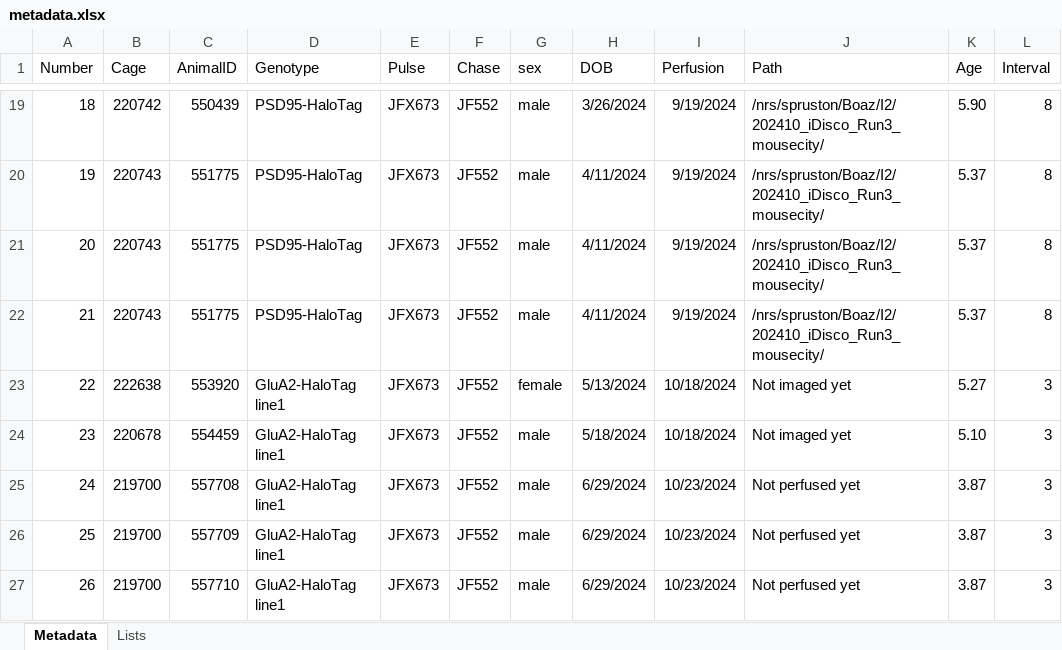
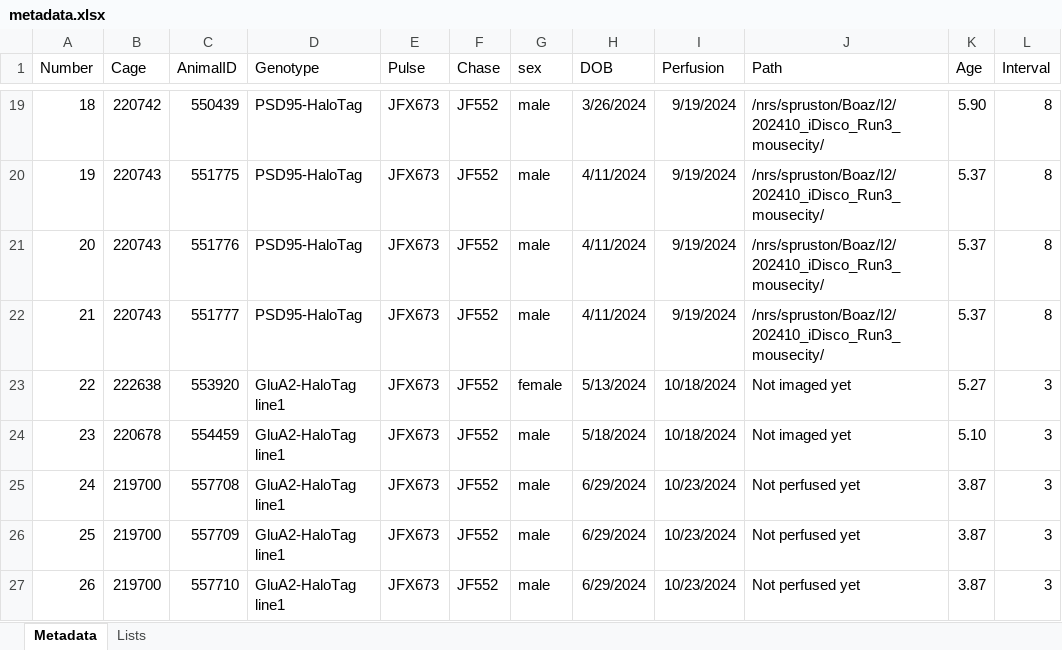
Before and after one commit to boazmohar/DELTA_iDISCO, an Excel workbook: paramaters/metadata.xlsx, sheet Metadata, drawn as a sheet; only a part is shown, gaps mark what is left out; values as stored, in another font and other column widths than the file's, no borders; table styles not drawn; the diff names each change by its address in the sheet, - before the commit and + after, or states it on an @@ line.

Commit message:
error in metadata mouscity numbers

```diff
--- a/paramaters/metadata.xlsx (sheet Metadata)
+++ b/paramaters/metadata.xlsx (sheet Metadata)
-C21 (AnimalID): 551775
+C21 (AnimalID): 551776
-C22 (AnimalID): 551775
+C22 (AnimalID): 551777
```
